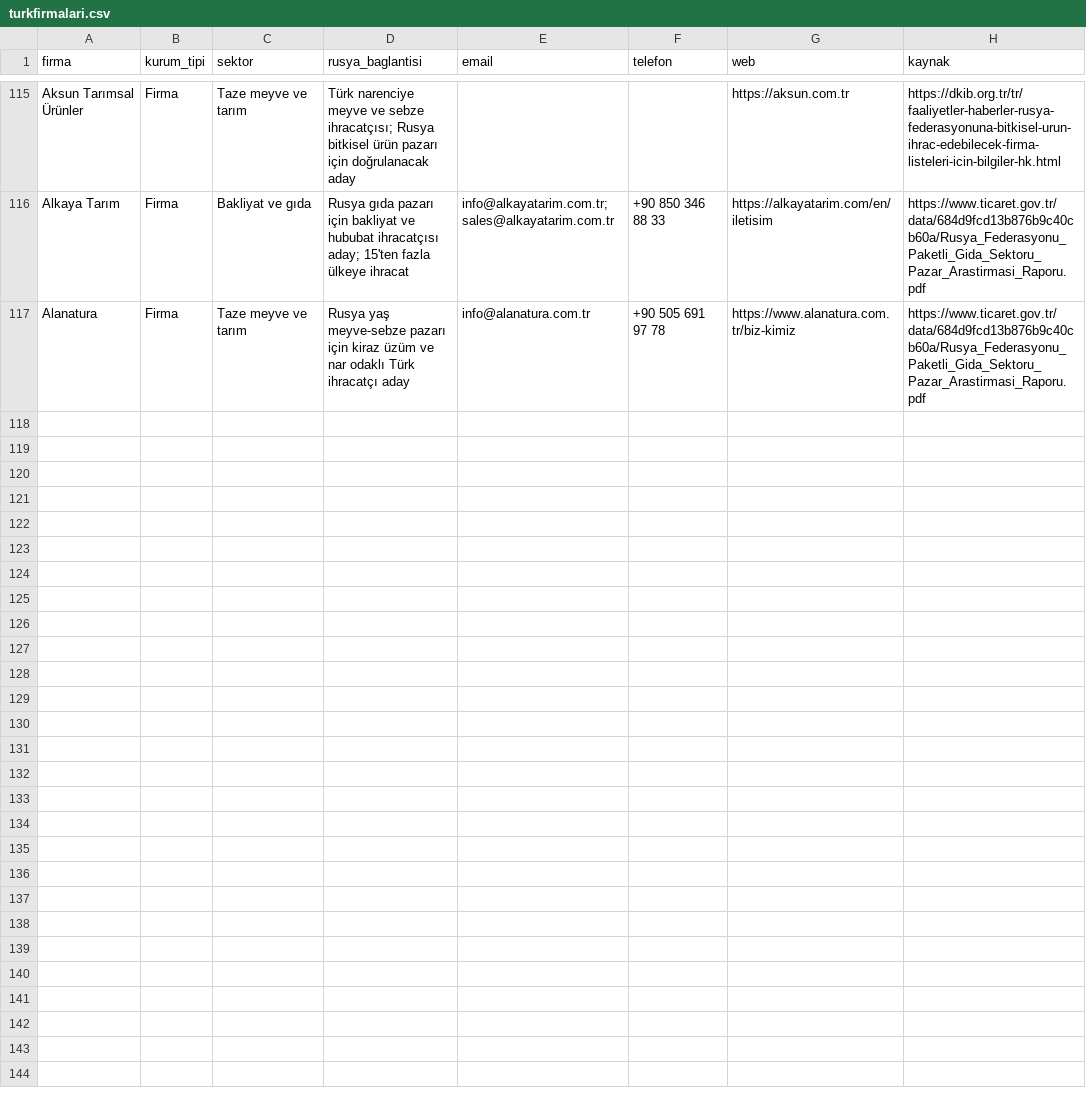
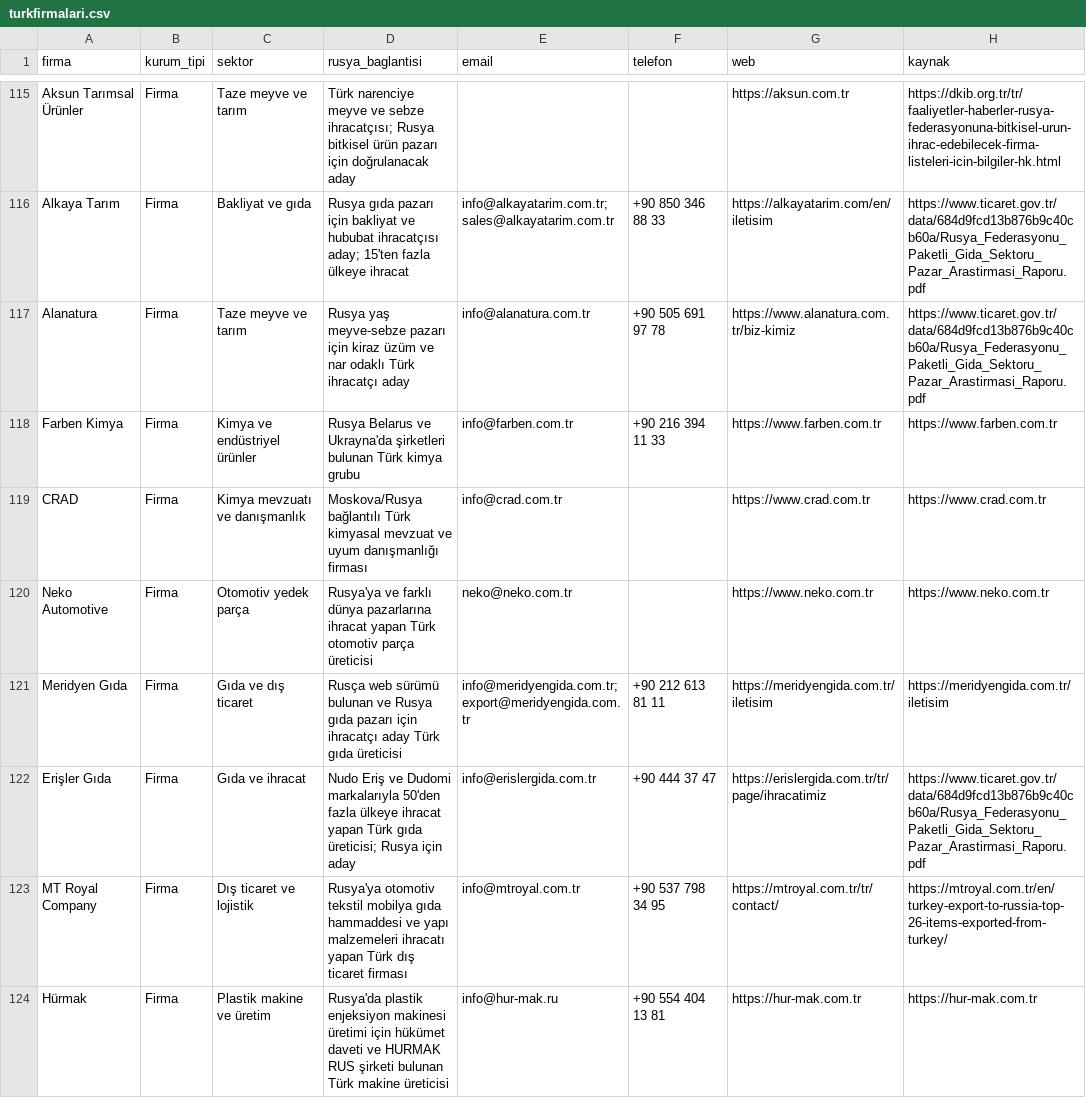
Before and after one commit to worldwidetradex4/2gis-email-discovery, a CSV file: turkfirmalari.csv, drawn as a sheet; only a part is shown, gaps mark what is left out; the diff covers the shown part only.

Commit message:
Rusya bağlantılı kimya otomotiv makine lojistik gıda ve vize firmalarını toplu ekle

```diff
--- a/turkfirmalari.csv
+++ b/turkfirmalari.csv
@@ -117 +117,8 @@ Alkaya Tarım,Firma,Bakliyat ve gıda,Rusya gıda pazarı için bakliyat ve hubu
 Alanatura,Firma,Taze meyve ve tarım,Rusya yaş meyve-sebze pazarı için kiraz üzüm ve nar odaklı Türk ihracatçı aday,info@alanatura.com.tr,+90 505 691 97 78,https://www.alanatura.com.tr/biz-kimiz,https://www.ticaret.gov.tr/data/684d9fcd13b876b9c40cb60a/Rusya_Federasyonu_Paketli_Gida_Sektoru_Pazar_Arastirmasi_Raporu.pdf
+Farben Kimya,Firma,Kimya ve endüstriyel ürünler,Rusya Belarus ve Ukrayna'da şirketleri bulunan Türk kimya grubu,info@farben.com.tr,+90 216 394 11 33,https://www.farben.com.tr,https://www.farben.com.tr
+CRAD,Firma,Kimya mevzuatı ve danışmanlık,Moskova/Rusya bağlantılı Türk kimyasal mevzuat ve uyum danışmanlığı firması,info@crad.com.tr,,https://www.crad.com.tr,https://www.crad.com.tr
+Neko Automotive,Firma,Otomotiv yedek parça,Rusya'ya ve farklı dünya pazarlarına ihracat yapan Türk otomotiv parça üreticisi,neko@neko.com.tr,,https://www.neko.com.tr,https://www.neko.com.tr
+Meridyen Gıda,Firma,Gıda ve dış ticaret,Rusça web sürümü bulunan ve Rusya gıda pazarı için ihracatçı aday Türk gıda üreticisi,"info@meridyengida.com.tr; export@meridyengida.com.tr",+90 212 613 81 11,https://meridyengida.com.tr/iletisim,https://meridyengida.com.tr/iletisim
+Erişler Gıda,Firma,Gıda ve ihracat,Nudo Eriş ve Dudomi markalarıyla 50'den fazla ülkeye ihracat yapan Türk gıda üreticisi; Rusya için aday,info@erislergida.com.tr,+90 444 37 47,https://erislergida.com.tr/tr/page/ihracatimiz,https://www.ticaret.gov.tr/data/684d9fcd13b876b9c40cb60a/Rusya_Federasyonu_Paketli_Gida_Sektoru_Pazar_Arastirmasi_Raporu.pdf
+MT Royal Company,Firma,Dış ticaret ve lojistik,Rusya'ya otomotiv tekstil mobilya gıda hammaddesi ve yapı malzemeleri ihracatı yapan Türk dış ticaret firması,info@mtroyal.com.tr,+90 537 798 34 95,https://mtroyal.com.tr/tr/contact/,https://mtroyal.com.tr/en/turkey-export-to-russia-top-26-items-exported-from-turkey/
+Hürmak,Firma,Plastik makine ve üretim,Rusya'da plastik enjeksiyon makinesi üretimi için hükümet daveti ve HURMAK RUS şirketi bulunan Türk makine üreticisi,info@hur-mak.ru,+90 554 404 13 81,https://hur-mak.com.tr,https://hur-mak.com.tr
```
Also changed, not shown: 7 added rows elsewhere in this file.
